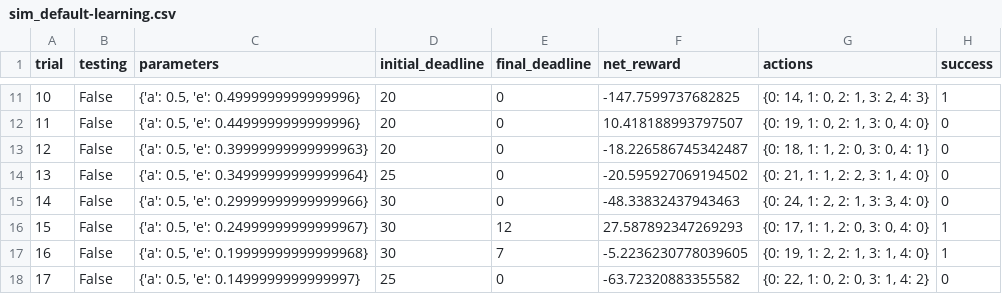
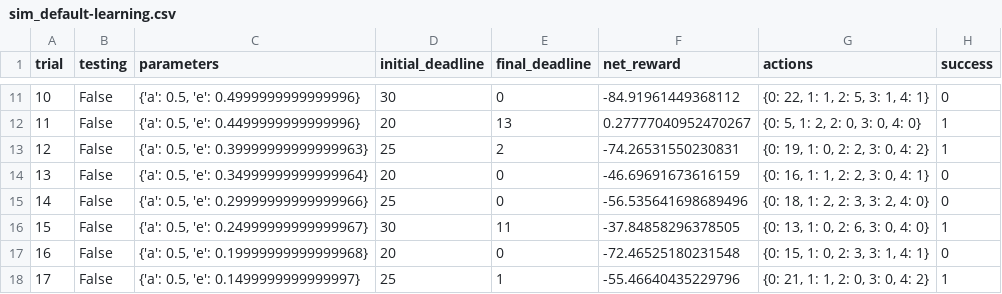
Before and after one commit to fanpaa/smartcab, a CSV file: homework/sim_default-learning.csv, drawn as a sheet; only a part is shown, gaps mark what is left out; the diff covers the shown part only.

```diff
--- a/homework/sim_default-learning.csv
+++ b/homework/sim_default-learning.csv
@@ -11,8 +11,8 @@ trial,testing,parameters,initial_deadline,final_deadline,net_reward,actions,succ
-10,False,"{'a': 0.5, 'e': 0.4999999999999996}",20,0,-147.7599737682825,"{0: 14, 1: 0, 2: 1, 3: 2, 4: 3}",1
-11,False,"{'a': 0.5, 'e': 0.4499999999999996}",20,0,10.418188993797507,"{0: 19, 1: 0, 2: 1, 3: 0, 4: 0}",0
-12,False,"{'a': 0.5, 'e': 0.39999999999999963}",20,0,-18.226586745342487,"{0: 18, 1: 1, 2: 0, 3: 0, 4: 1}",0
-13,False,"{'a': 0.5, 'e': 0.34999999999999964}",25,0,-20.595927069194502,"{0: 21, 1: 1, 2: 2, 3: 1, 4: 0}",0
-14,False,"{'a': 0.5, 'e': 0.29999999999999966}",30,0,-48.33832437943463,"{0: 24, 1: 2, 2: 1, 3: 3, 4: 0}",0
-15,False,"{'a': 0.5, 'e': 0.24999999999999967}",30,12,27.587892347269293,"{0: 17, 1: 1, 2: 0, 3: 0, 4: 0}",1
-16,False,"{'a': 0.5, 'e': 0.19999999999999968}",30,7,-5.2236230778039605,"{0: 19, 1: 2, 2: 1, 3: 1, 4: 0}",1
-17,False,"{'a': 0.5, 'e': 0.1499999999999997}",25,0,-63.72320883355582,"{0: 22, 1: 0, 2: 0, 3: 1, 4: 2}",0
+10,False,"{'a': 0.5, 'e': 0.4999999999999996}",30,0,-84.91961449368112,"{0: 22, 1: 1, 2: 5, 3: 1, 4: 1}",0
+11,False,"{'a': 0.5, 'e': 0.4499999999999996}",20,13,0.27777040952470267,"{0: 5, 1: 2, 2: 0, 3: 0, 4: 0}",1
+12,False,"{'a': 0.5, 'e': 0.39999999999999963}",25,2,-74.26531550230831,"{0: 19, 1: 0, 2: 2, 3: 0, 4: 2}",1
+13,False,"{'a': 0.5, 'e': 0.34999999999999964}",20,0,-46.69691673616159,"{0: 16, 1: 1, 2: 2, 3: 0, 4: 1}",0
+14,False,"{'a': 0.5, 'e': 0.29999999999999966}",25,0,-56.535641698689496,"{0: 18, 1: 2, 2: 3, 3: 2, 4: 0}",0
+15,False,"{'a': 0.5, 'e': 0.24999999999999967}",30,11,-37.84858296378505,"{0: 13, 1: 0, 2: 6, 3: 0, 4: 0}",1
+16,False,"{'a': 0.5, 'e': 0.19999999999999968}",20,0,-72.46525180231548,"{0: 15, 1: 0, 2: 3, 3: 1, 4: 1}",0
+17,False,"{'a': 0.5, 'e': 0.1499999999999997}",25,1,-55.46640435229796,"{0: 21, 1: 1, 2: 0, 3: 0, 4: 2}",1
```
Also changed, not shown: 86 edited cells elsewhere in this file, homework/sim_no-learning.csv, 9 other files.
